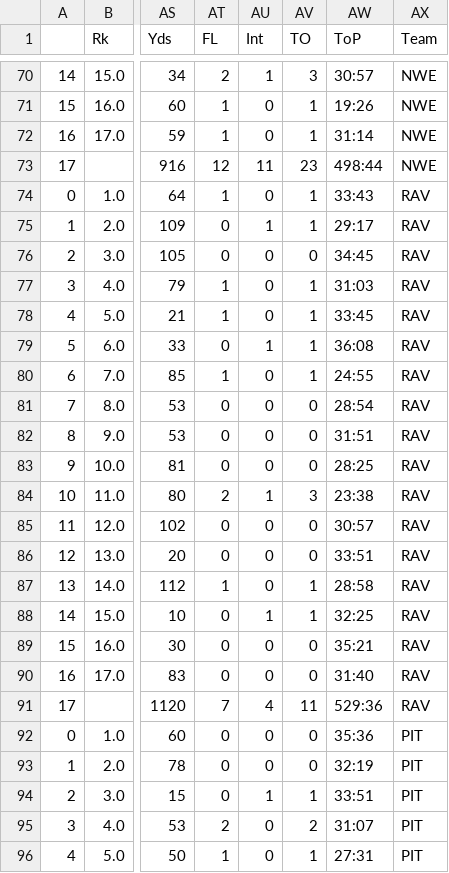
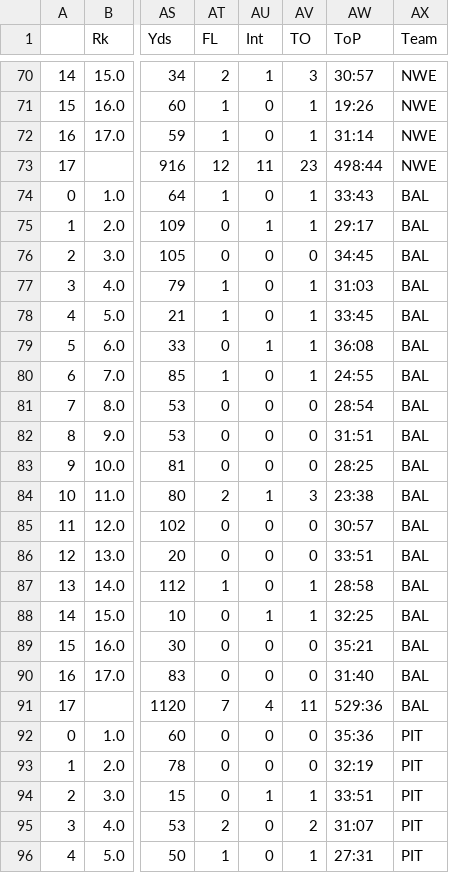
Before and after one commit to siddsaran/nfl-match-predictor, a CSV file: matches.csv, drawn as a sheet; only a part is shown, gaps mark what is left out; the diff covers the shown part only; the diff names each change by its address in the sheet, - before the commit and + after, or states it on an @@ line.

```diff
--- a/matches.csv
+++ b/matches.csv
-AX74:AX91 (Team): RAV
+AX74:AX91 (Team): BAL
```
Also changed, not shown: 126 edited cells elsewhere in this file, 1 other file.
